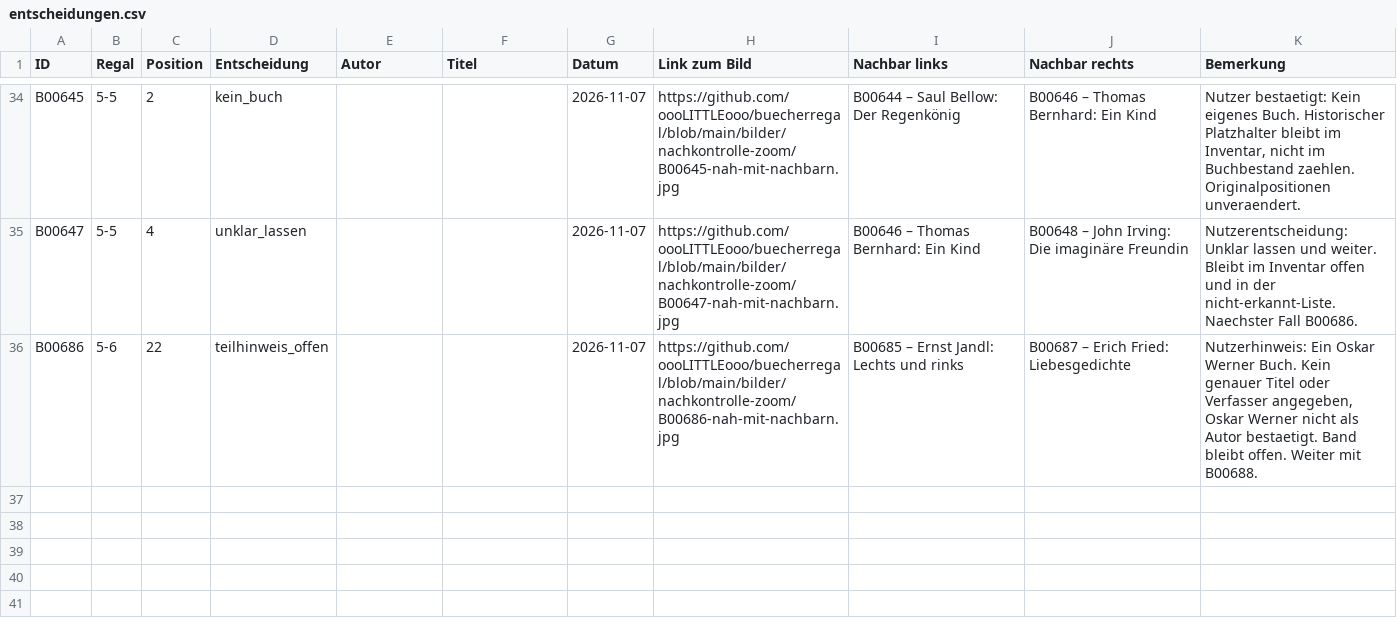
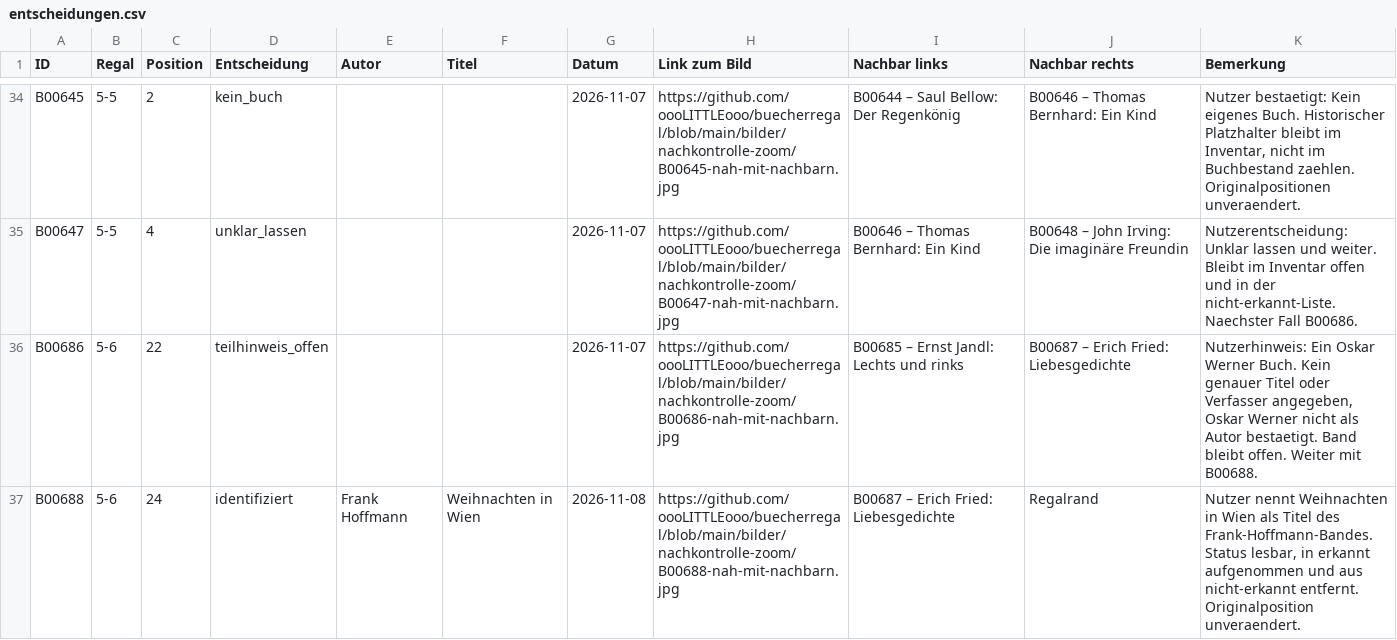
Before and after one commit to oooLITTLEooo/buecherregal, a CSV file: daten/nachkontrolle/entscheidungen.csv, drawn as a sheet; only a part is shown, gaps mark what is left out.

Commit message:
B00688: Frank Hoffmann Weihnachten in Wien bestaetigt, weiter mit B00706

```diff
--- a/daten/nachkontrolle/entscheidungen.csv
+++ b/daten/nachkontrolle/entscheidungen.csv
@@ -36 +36,2 @@ ID;Regal;Position;Entscheidung;Autor;Titel;Datum;Link zum Bild;Nachbar links;Nac
 "B00686";"5-6";"22";"teilhinweis_offen";"";"";"2026-11-07";"https://github.com/oooLITTLEooo/buecherregal/blob/main/bilder/nachkontrolle-zoom/B00686-nah-mit-nachbarn.jpg";"B00685 – Ernst Jandl: Lechts und rinks";"B00687 – Erich Fried: Liebesgedichte";"Nutzerhinweis: Ein Oskar Werner Buch. Kein genauer Titel oder Verfasser angegeben, Oskar Werner nicht als Autor bestaetigt. Band bleibt offen. Weiter mit B00688."
+"B00688";"5-6";"24";"identifiziert";"Frank Hoffmann";"Weihnachten in Wien";"2026-11-08";"https://github.com/oooLITTLEooo/buecherregal/blob/main/bilder/nachkontrolle-zoom/B00688-nah-mit-nachbarn.jpg";"B00687 – Erich Fried: Liebesgedichte";"Regalrand";"Nutzer nennt Weihnachten in Wien als Titel des Frank-Hoffmann-Bandes. Status lesbar, in erkannt aufgenommen und aus nicht-erkannt entfernt. Originalposition unveraendert."
```
